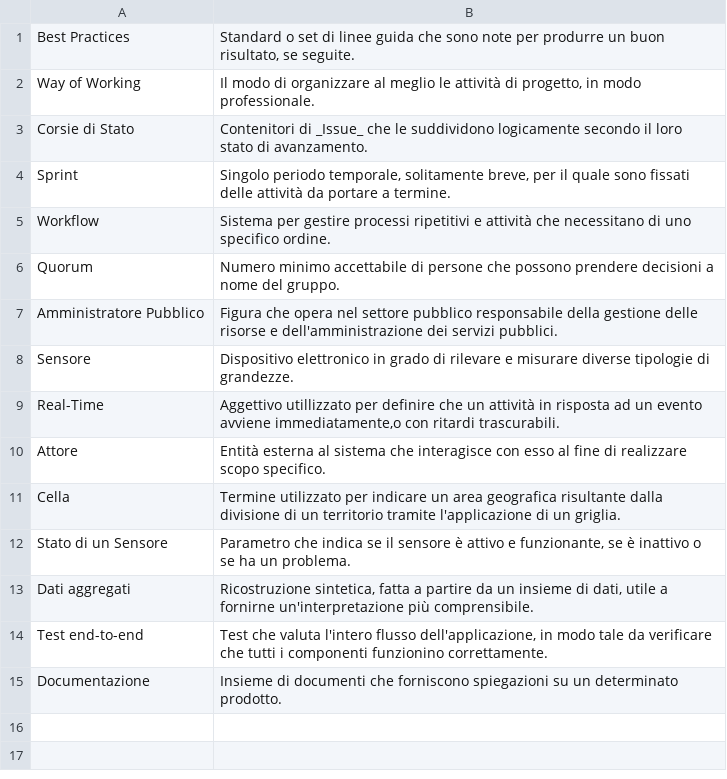
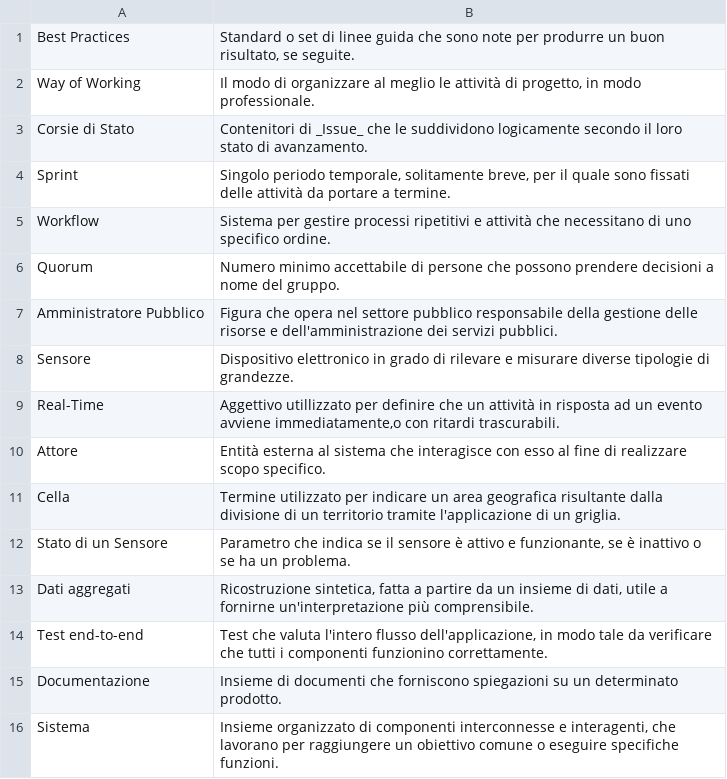
Before and after one commit to SWATEngineering/Docs, a CSV file: src/2_RTB/Glossario/terms.csv, drawn as a sheet; the diff names each change by its address in the sheet, - before the commit and + after, or states it on an @@ line.

Commit message:
Modificato changelog, aggiunto formattazione elenchi, sistemate frasi

```diff
--- a/src/2_RTB/Glossario/terms.csv
+++ b/src/2_RTB/Glossario/terms.csv
+row 16: Sistema | Insieme organizzato di componenti interconnesse e interagenti, che lavorano per raggiungere un obiettivo comune o eseguire specifiche funzioni.
```
Also changed, not shown: src/2_RTB/NormeDiProgetto/changelog.csv, 1 other file.
